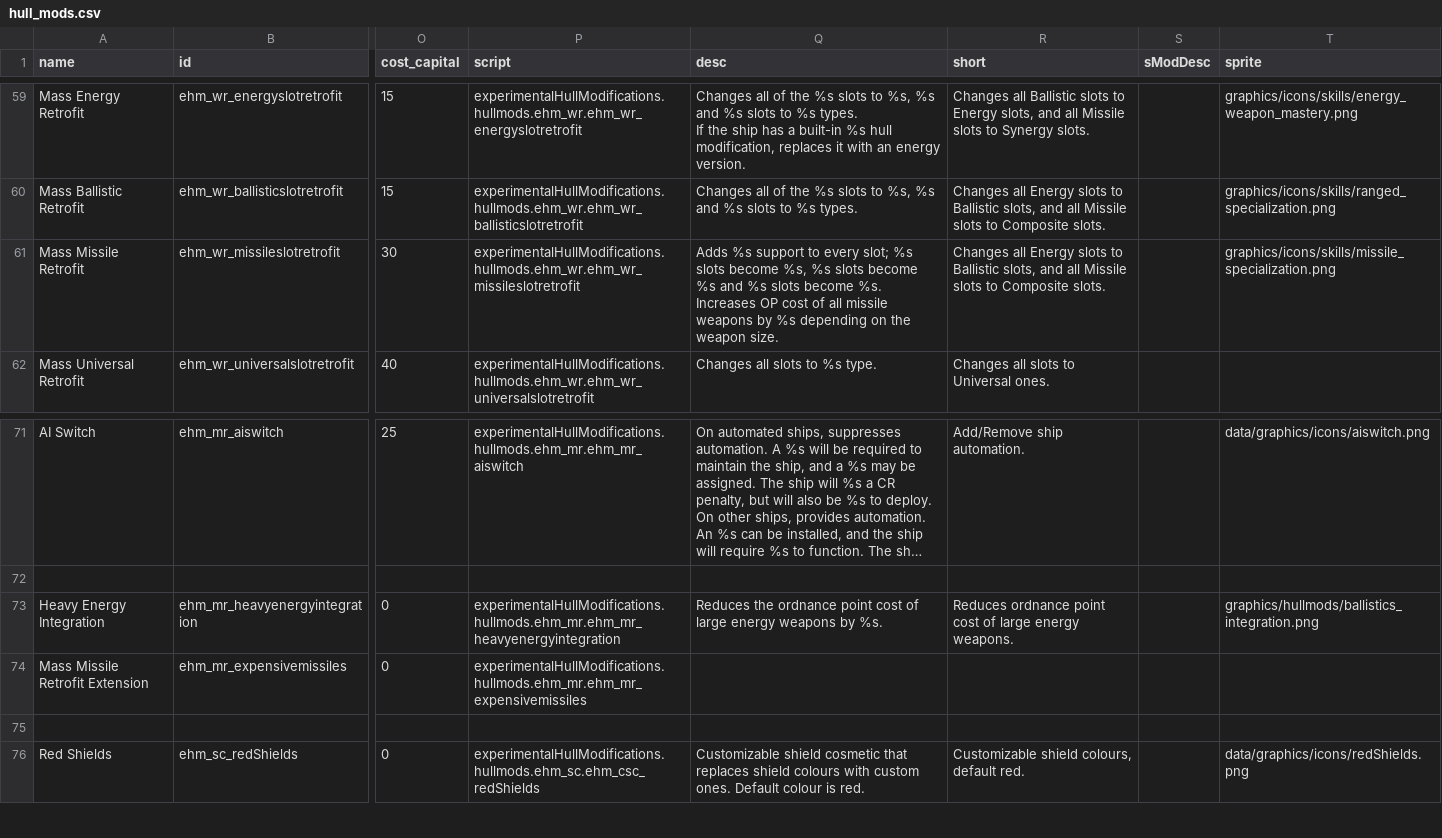
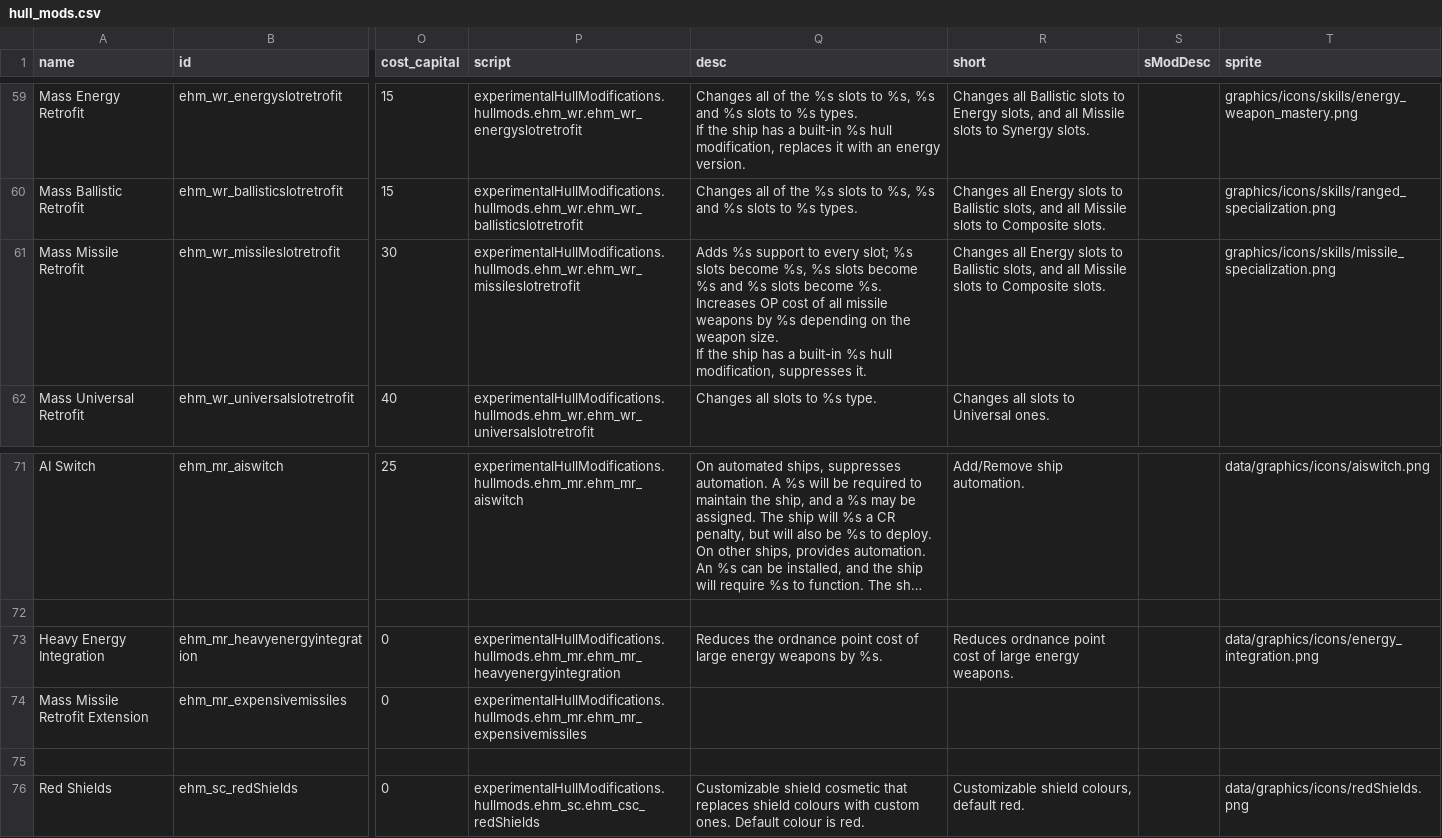
Before and after one commit to lyravega/lyr_ehm, a CSV file: data/hullmods/hull_mods.csv, drawn as a sheet; only a part is shown, gaps mark what is left out; long unchanged cells end in …; ↵ is a line break in a cell; the diff names each change by its address in the sheet, - before the commit and + after, or states it on an @@ line.

Commit message:
missile retrofit suppresses hbi

```diff
--- a/data/hullmods/hull_mods.csv
+++ b/data/hullmods/hull_mods.csv
-Q61 (desc): …weapon size.
+Q61 (desc): …weapon size. ↵ If the ship has a built-in %s hull modification, suppresses it.
-T73 (sprite): graphics/hullmods/ballistics_integration.png
+T73 (sprite): data/graphics/icons/energy_integration.png
```
Also changed, not shown: 4 other files.
